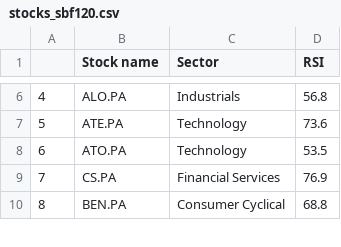
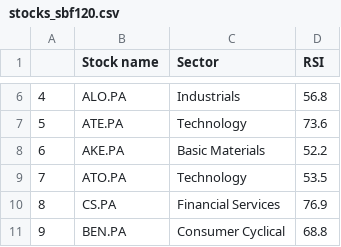
Before and after one commit to stockscreenerMM/stockscreenerMM.github.io, a CSV file: data/stocks_sbf120.csv, drawn as a sheet; only a part is shown, gaps mark what is left out; addresses are those after the commit; the diff names each change by its address in the sheet, - before the commit and + after, or states it on an @@ line.

Commit message:
Updating the repository GitHub html pages in the docs folder

```diff
--- a/data/stocks_sbf120.csv
+++ b/data/stocks_sbf120.csv
+row 8: 6 | AKE.PA | Basic Materials | 52.2
@@ column A renumbered from row 9 down @@
```
